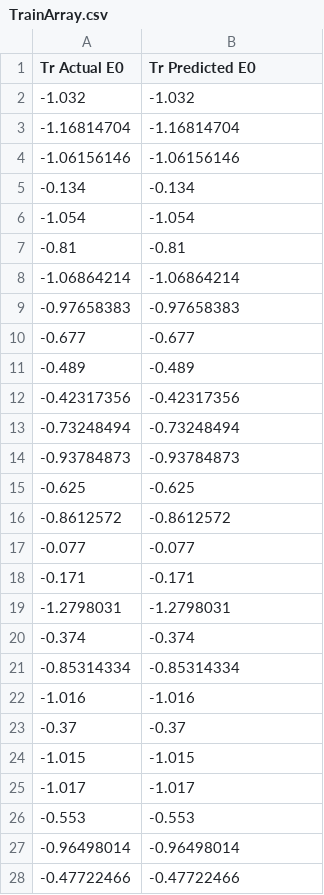
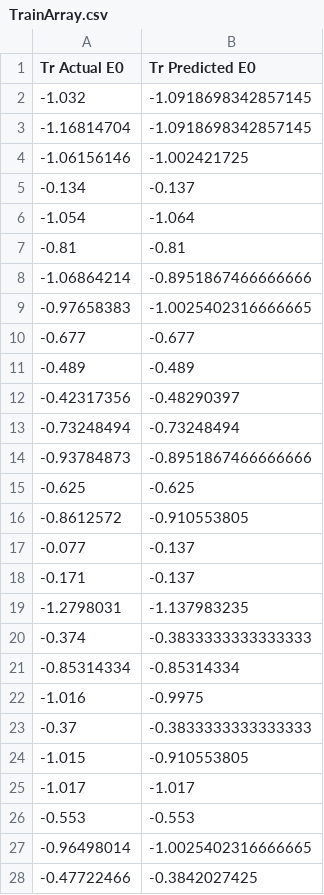
Before and after one commit to Jmersh/NSURS-HER-ML, a CSV file: Models/DTR/TrainArray.csv, drawn as a sheet; only a part is shown; the diff covers the shown part only.

Commit message:
Update LearningModelGenBeta and ModelRender

```diff
--- a/Models/DTR/TrainArray.csv
+++ b/Models/DTR/TrainArray.csv
@@ -1,28 +1,28 @@
 Tr Actual E0,Tr Predicted E0
--1.032,-1.032
--1.16814704,-1.16814704
--1.06156146,-1.06156146
--0.134,-0.134
--1.054,-1.054
+-1.032,-1.0918698342857145
+-1.16814704,-1.0918698342857145
+-1.06156146,-1.002421725
+-0.134,-0.137
+-1.054,-1.064
 -0.81,-0.81
--1.06864214,-1.06864214
--0.97658383,-0.97658383
+-1.06864214,-0.8951867466666666
+-0.97658383,-1.0025402316666665
 -0.677,-0.677
 -0.489,-0.489
--0.42317356,-0.42317356
+-0.42317356,-0.48290397
 -0.73248494,-0.73248494
--0.93784873,-0.93784873
+-0.93784873,-0.8951867466666666
 -0.625,-0.625
--0.8612572,-0.8612572
--0.077,-0.077
--0.171,-0.171
--1.2798031,-1.2798031
--0.374,-0.374
+-0.8612572,-0.910553805
+-0.077,-0.137
+-0.171,-0.137
+-1.2798031,-1.137983235
+-0.374,-0.3833333333333333
 -0.85314334,-0.85314334
--1.016,-1.016
--0.37,-0.37
--1.015,-1.015
+-1.016,-0.9975
+-0.37,-0.3833333333333333
+-1.015,-0.910553805
 -1.017,-1.017
 -0.553,-0.553
--0.96498014,-0.96498014
--0.47722466,-0.47722466
+-0.96498014,-1.0025402316666665
+-0.47722466,-0.3842027425
```
Also changed, not shown: 85 edited cells elsewhere in this file, Models/DTR/TestArray.csv, Models/MLPR/TestArray.csv, 38 other files.
